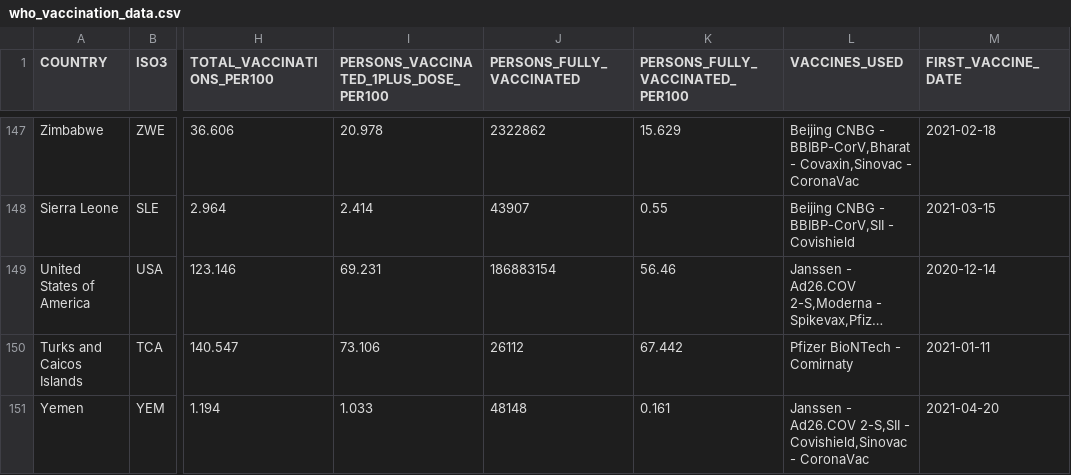
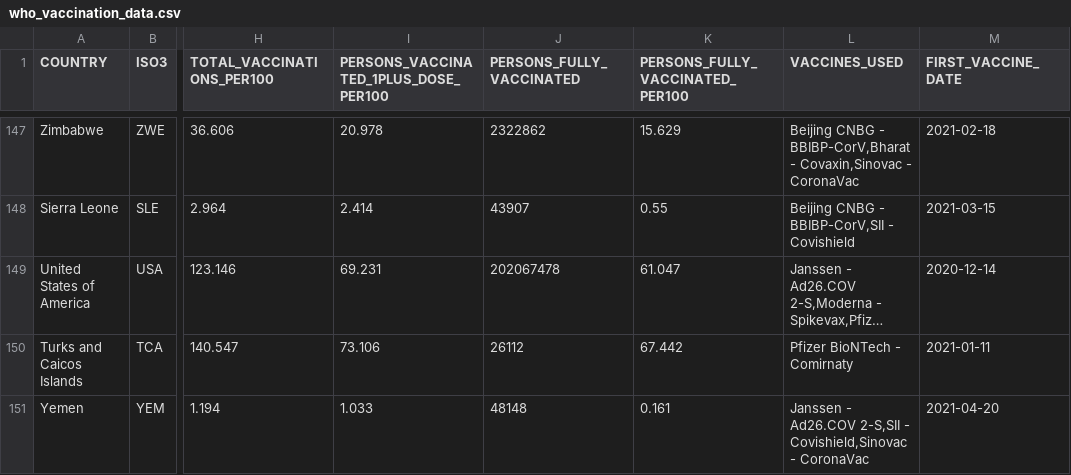
Before and after one commit to IFRCGo/ifrc-covid-dataviz, a CSV file: build/data/who_vaccination_data.csv, drawn as a sheet; only a part is shown, gaps mark what is left out; long unchanged cells end in …; the diff covers the shown part only; the diff names each change by its address in the sheet, - before the commit and + after, or states it on an @@ line.

```diff
--- a/build/data/who_vaccination_data.csv
+++ b/build/data/who_vaccination_data.csv
-J149 (PERSONS_FULLY_VACCINATED): 186883154
+J149 (PERSONS_FULLY_VACCINATED): 202067478
-K149 (PERSONS_FULLY_VACCINATED_PER100): 56.46
+K149 (PERSONS_FULLY_VACCINATED_PER100): 61.047
```
Also changed, not shown: 3 added rows, 3 removed rows and 53 edited cells elsewhere in this file, public/data/who_vaccination_data.csv.
